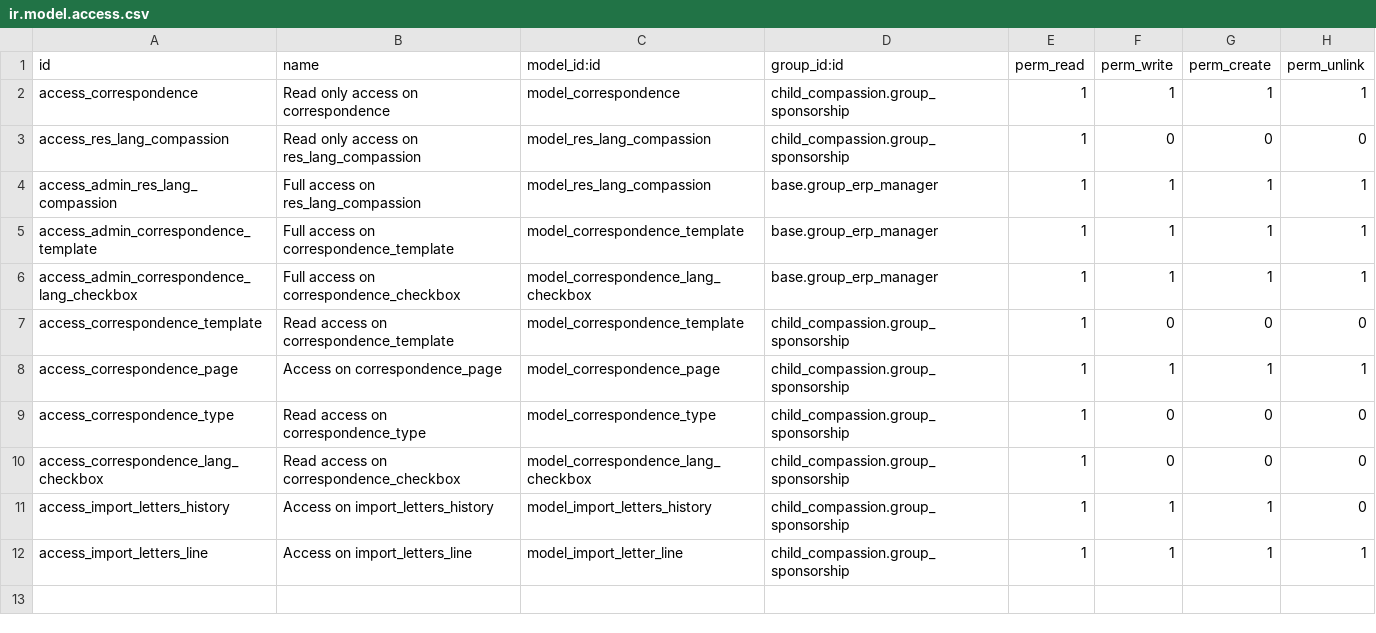
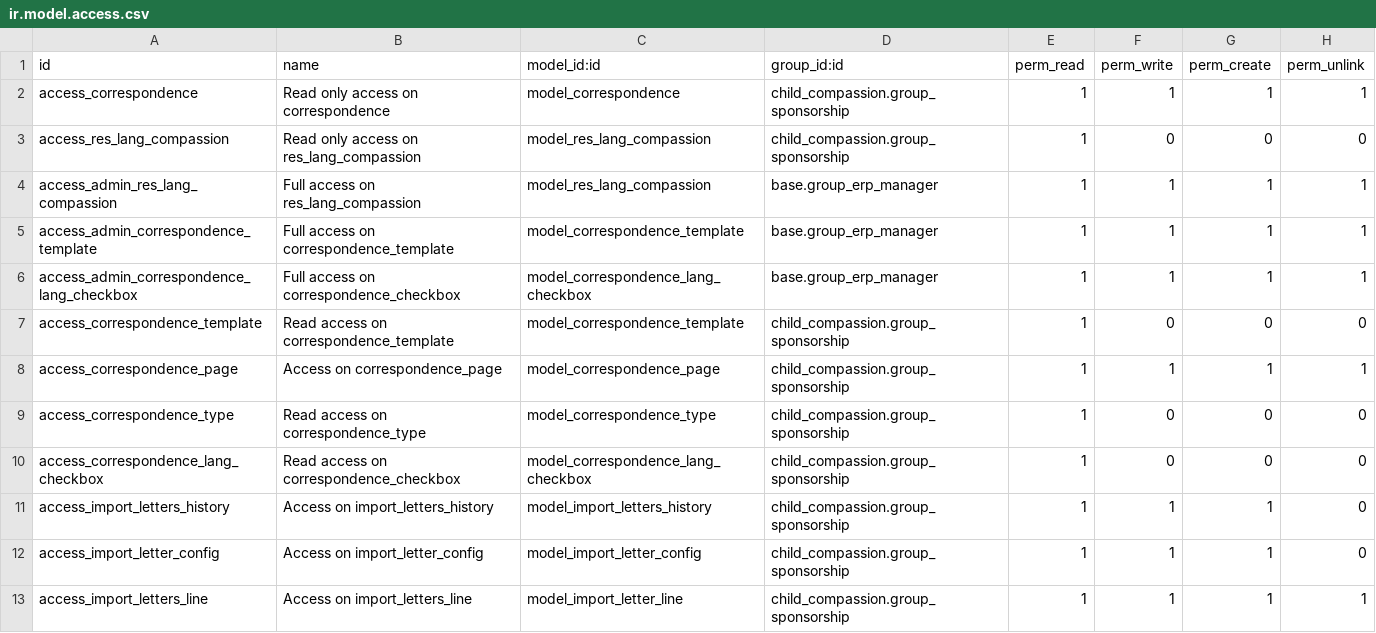
Before and after one commit to CompassionCH/compassion-modules, a CSV file: sbc_compassion/security/ir.model.access.csv, drawn as a sheet; the diff names each change by its address in the sheet, - before the commit and + after, or states it on an @@ line.

Commit message:
Add import letters configuration
- New class for configuring letter imports

```diff
--- a/sbc_compassion/security/ir.model.access.csv
+++ b/sbc_compassion/security/ir.model.access.csv
+row 12: access_import_letter_config | Access on import_letter_config | model_import_letter_config | child_compassion.group_sponsorship | 1 | 1 | 1 | 0
```
Also changed, not shown: 11 other files.
